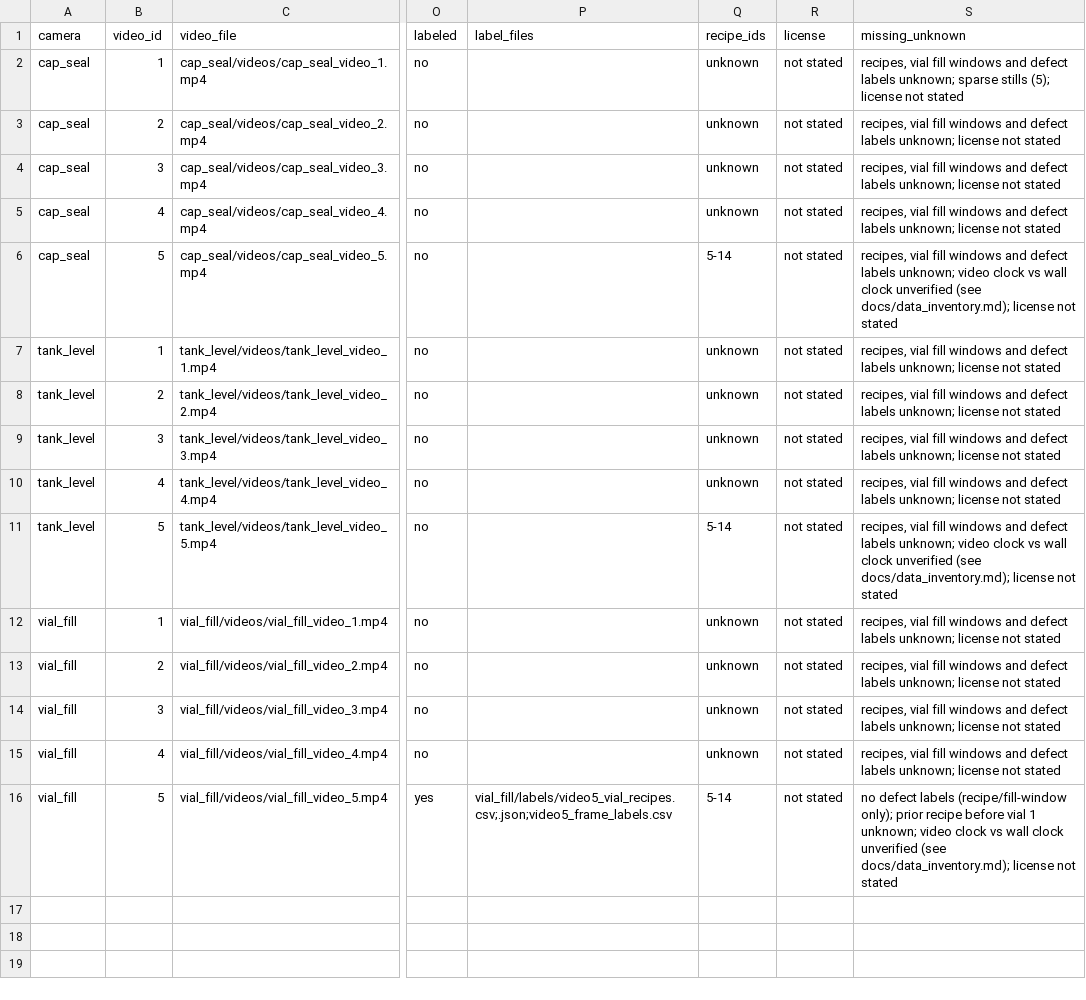
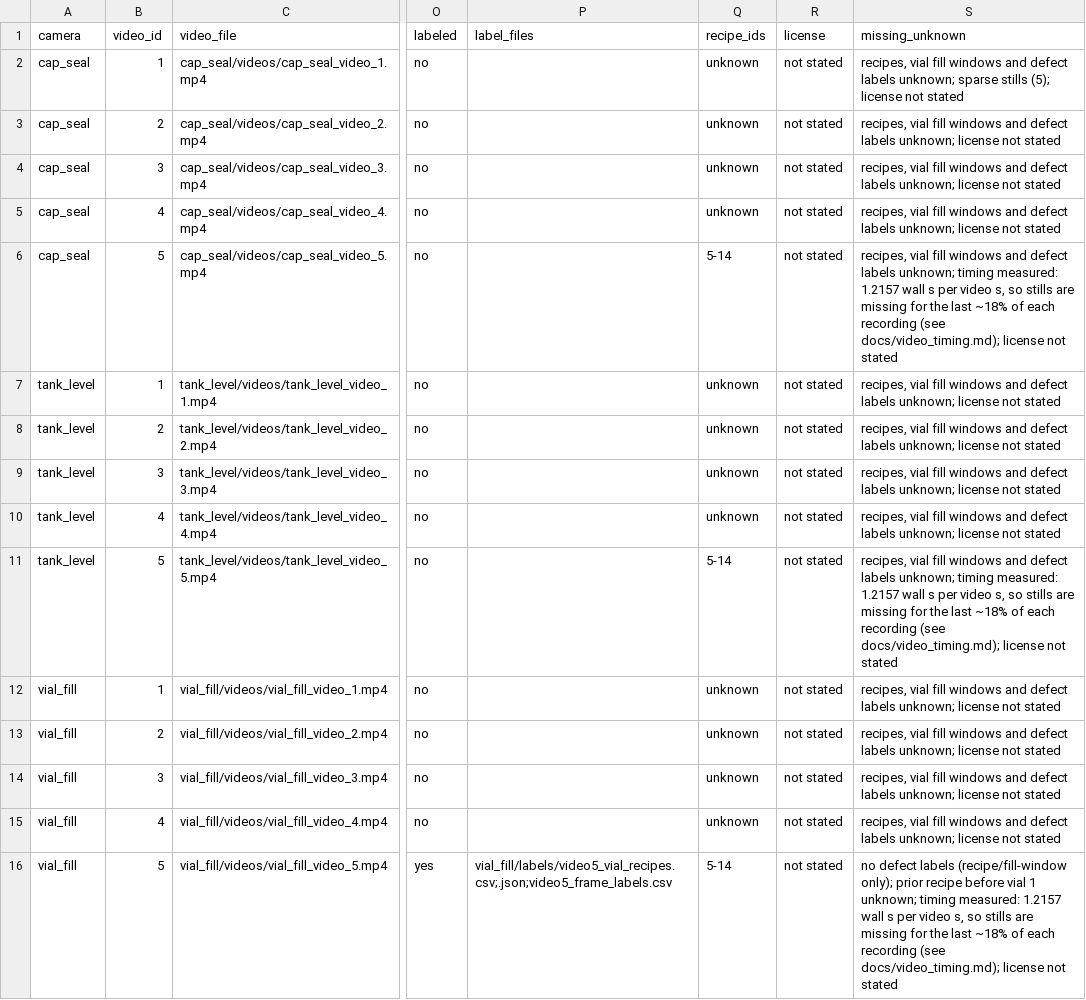
Before and after one commit to ALL-Applied-AI-Network/msoe-ai-club-rockwell-automation-nvidia-hackath-liam-salas-s-team-98b842c559, a CSV file: data/dataset_inventory.csv, drawn as a sheet; only a part is shown, gaps mark what is left out; the diff names each change by its address in the sheet, - before the commit and + after, or states it on an @@ line.

```diff
--- a/data/dataset_inventory.csv
+++ b/data/dataset_inventory.csv
-S6 (missing_unknown): …labels unknown; video clock vs wall clock unverified (see docs/data_inventory.md); license not…
+S6 (missing_unknown): …labels unknown; timing measured: 1.2157 wall s per video s, so stills are missing for the last ~18% of each recording (see docs/video_timing.md); license not…
-S11 (missing_unknown): …labels unknown; video clock vs wall clock unverified (see docs/data_inventory.md); license not…
+S11 (missing_unknown): …labels unknown; timing measured: 1.2157 wall s per video s, so stills are missing for the last ~18% of each recording (see docs/video_timing.md); license not…
-S16 (missing_unknown): …1 unknown; video clock vs wall clock unverified (see docs/data_inventory.md); license not…
+S16 (missing_unknown): …1 unknown; timing measured: 1.2157 wall s per video s, so stills are missing for the last ~18% of each recording (see docs/video_timing.md); license not…
```
Also changed, not shown: data/sim_recipes.csv, data/sim_transitions.csv, 13 other files.
